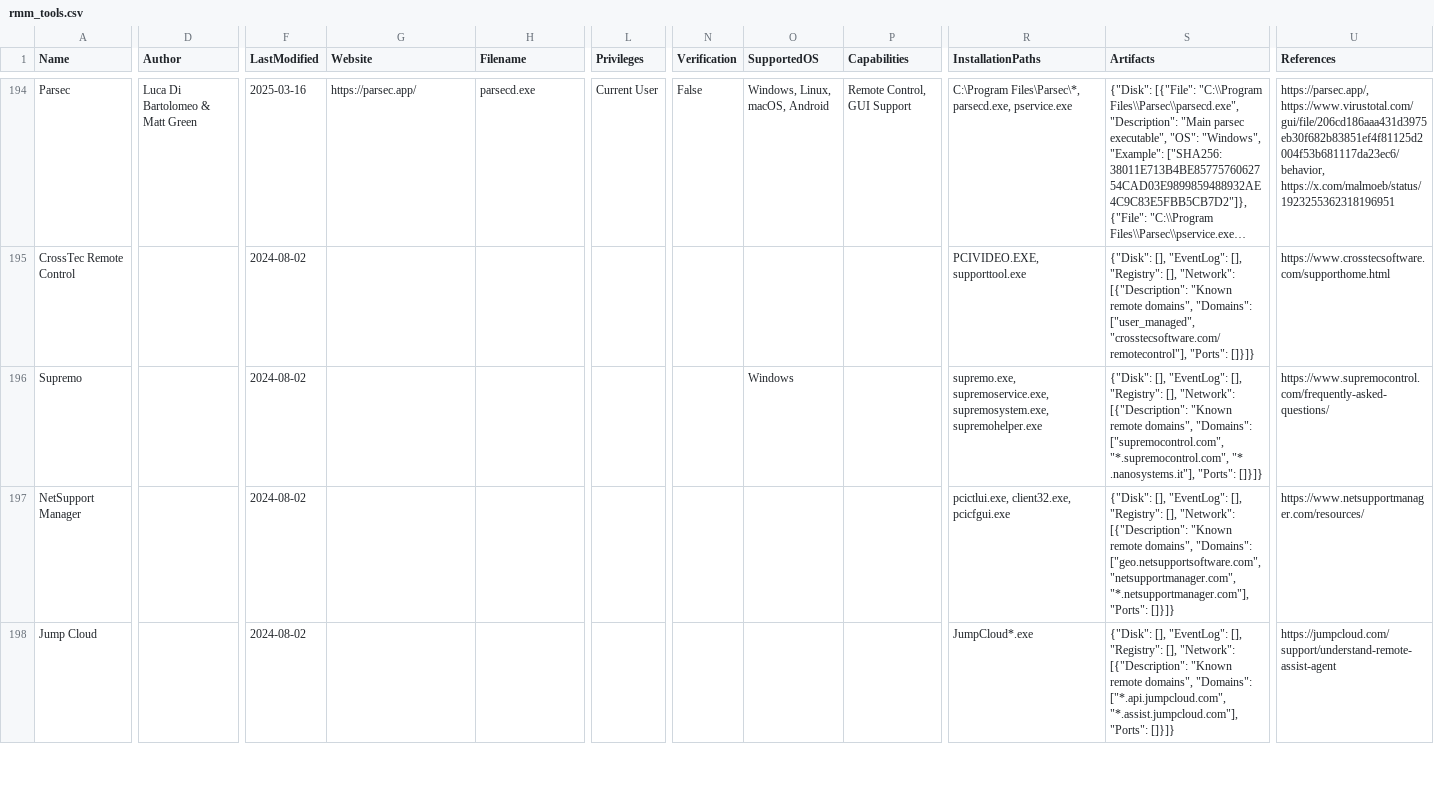
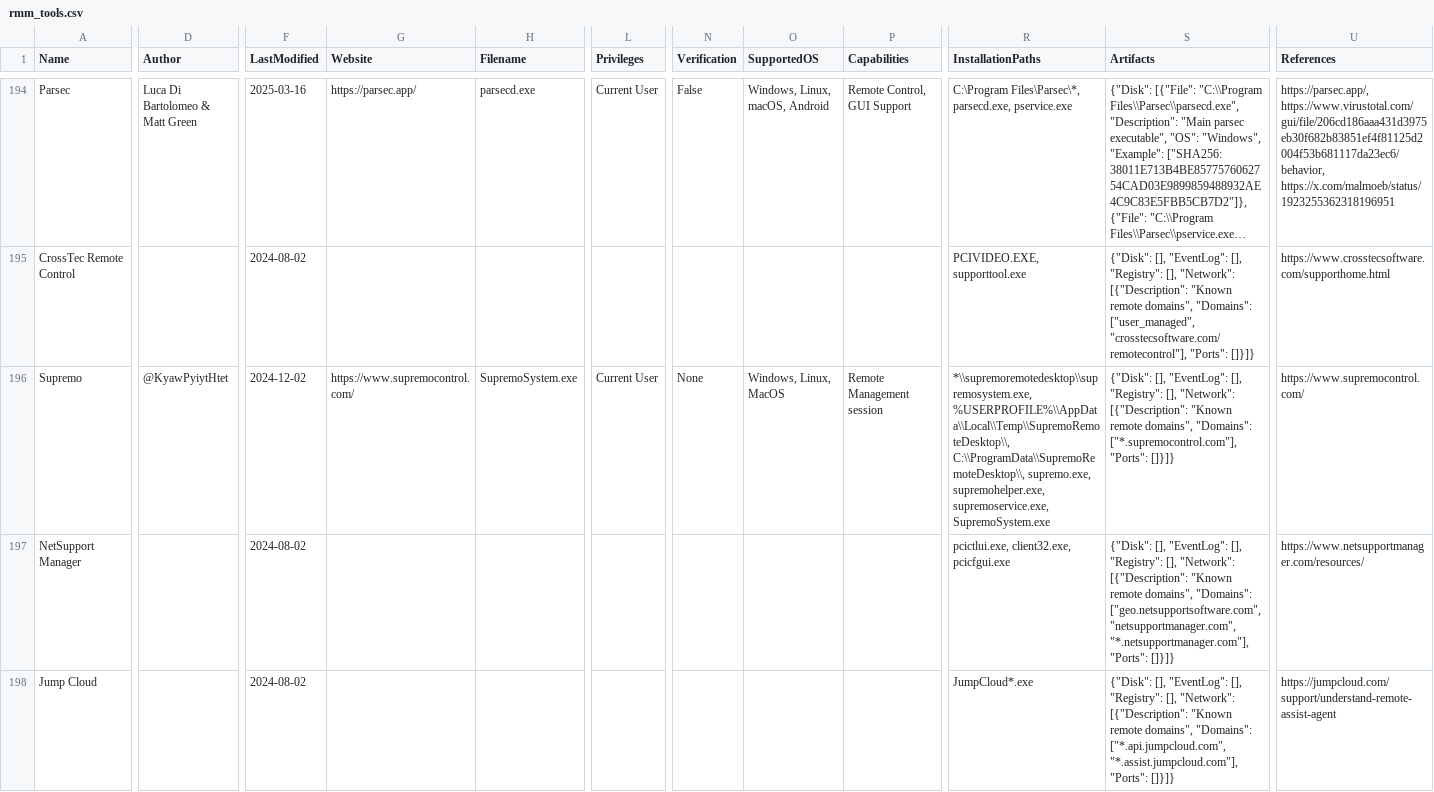
Before and after one commit to magicsword-io/LOLRMM, a CSV file: website/public/api/rmm_tools.csv, drawn as a sheet; only a part is shown, gaps mark what is left out; long unchanged cells end in …; the diff names each change by its address in the sheet, - before the commit and + after, or states it on an @@ line.

```diff
--- a/website/public/api/rmm_tools.csv
+++ b/website/public/api/rmm_tools.csv
-D196 (Author): (empty)
+D196 (Author): @KyawPyiytHtet
-F196 (LastModified): 2024-08-02
+F196 (LastModified): 2024-12-02
-G196 (Website): (empty)
+G196 (Website): https://www.supremocontrol.com/
-H196 (Filename): (empty)
+H196 (Filename): SupremoSystem.exe
-L196 (Privileges): (empty)
+L196 (Privileges): Current User
-N196 (Verification): (empty)
+N196 (Verification): None
-O196 (SupportedOS): Windows
+O196 (SupportedOS): Windows, Linux, MacOS
-P196 (Capabilities): (empty)
+P196 (Capabilities): Remote Management session
-R196 (InstallationPaths): supremo.exe, supremoservice.exe, supremosystem.exe, supremohelper.exe
+R196 (InstallationPaths): *\\supremoremotedesktop\\supremosystem.exe, %USERPROFILE%\\AppData\\Local\\Temp\\SupremoRemoteDesktop\\, C:\\ProgramData\\SupremoRemoteDesktop\\, supremo.exe, supremohelper.exe, supremoservice.exe, SupremoSystem.exe
-S196 (Artifacts): …domains", "Domains": ["supremocontrol.com", "*.supremocontrol.com", "* .nanosystems.it"], "Ports": []}]}
+S196 (Artifacts): …domains", "Domains": ["*.supremocontrol.com"], "Ports": []}]}
-U196 (References): https://www.supremocontrol.com/frequently-asked-questions/
+U196 (References): https://www.supremocontrol.com/
```
Also changed, not shown: website/public/api/rmm_domains.csv, website/public/rmm_tools_table.csv, 4 other files.
